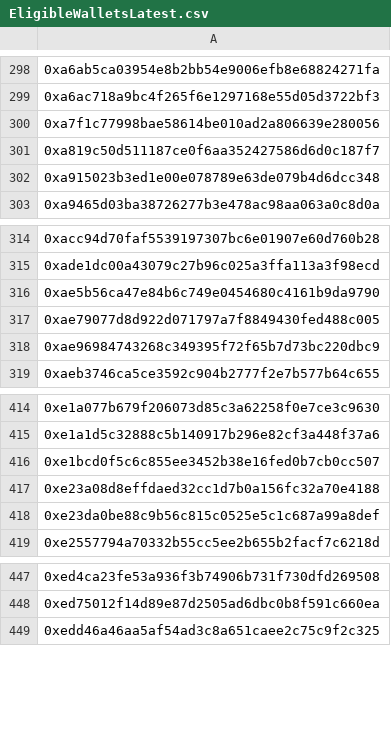
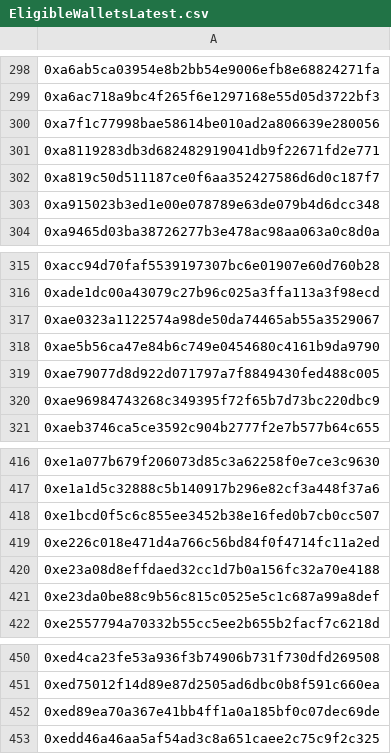
Before and after one commit to pgendreau/aavegotchi-ptd, a CSV file: VotingData/EligibleWalletsLatest.csv, drawn as a sheet; only a part is shown, gaps mark what is left out; the diff names each change by its address in the sheet, - before the commit and + after, or states it on an @@ line.

```diff
--- a/VotingData/EligibleWalletsLatest.csv
+++ b/VotingData/EligibleWalletsLatest.csv
+row 301: 0xa8119283db3d682482919041db9f22671fd2e771
+row 317: 0xae0323a1122574a98de50da74465ab55a3529067
+row 419: 0xe226c018e471d4a766c56bd84f0f4714fc11a2ed
+row 452: 0xed89ea70a367e41bb4ff1a0a185bf0c07dec69de
```
Also changed, not shown: RF/OutputRFRewards.csv, VotingData/OutputWeights.csv.
